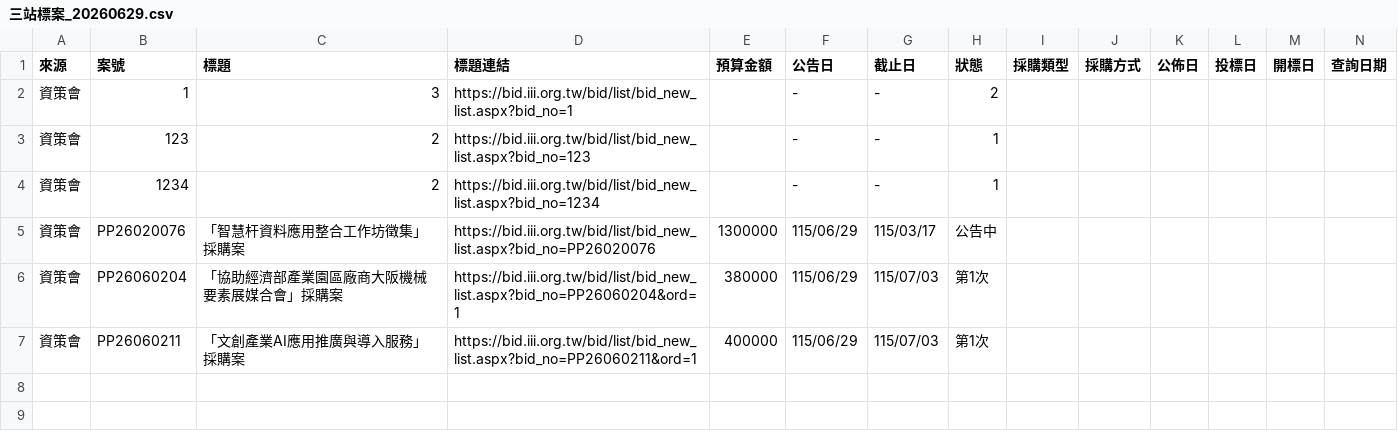
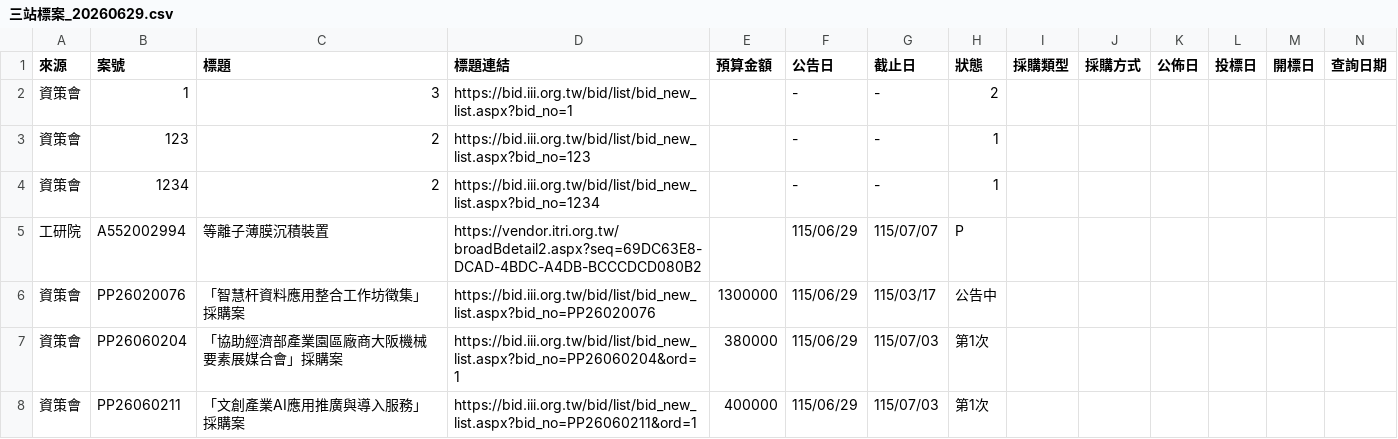
Before and after one commit to espresso3568/bitwin, a CSV file: data/三站標案_20260629.csv, drawn as a sheet; only a part is shown; rows hold the shown columns only; the diff names each change by its address in the sheet, - before the commit and + after, or states it on an @@ line.

```diff
--- a/data/三站標案_20260629.csv
+++ b/data/三站標案_20260629.csv
+row 5: 工研院 | A552002994 | 等離子薄膜沉積裝置 | https://vendor.itri.org.tw/broadBdetail2.aspx?seq=69DC63E8-DCAD-4BDC-A4DB-BCCCDCD080B2 |  | 115/06/29 | 115/07/07 | P
```
Also changed, not shown: 4 other files.
